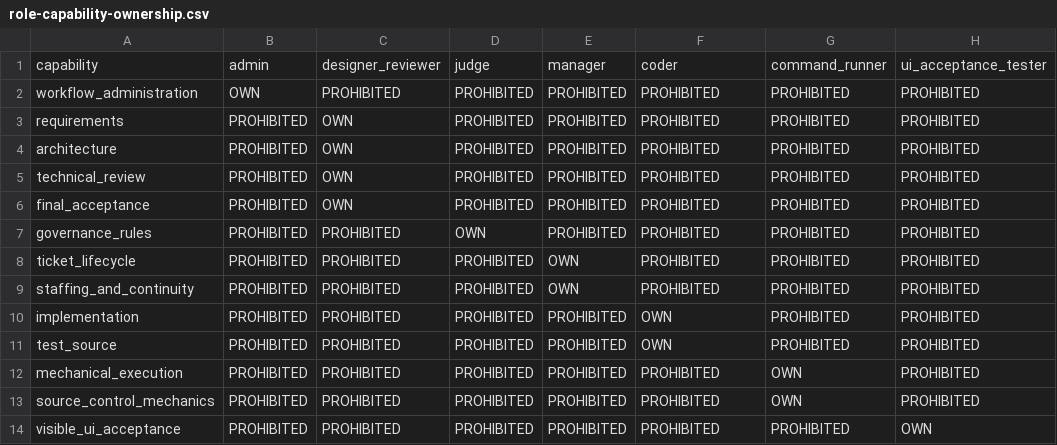
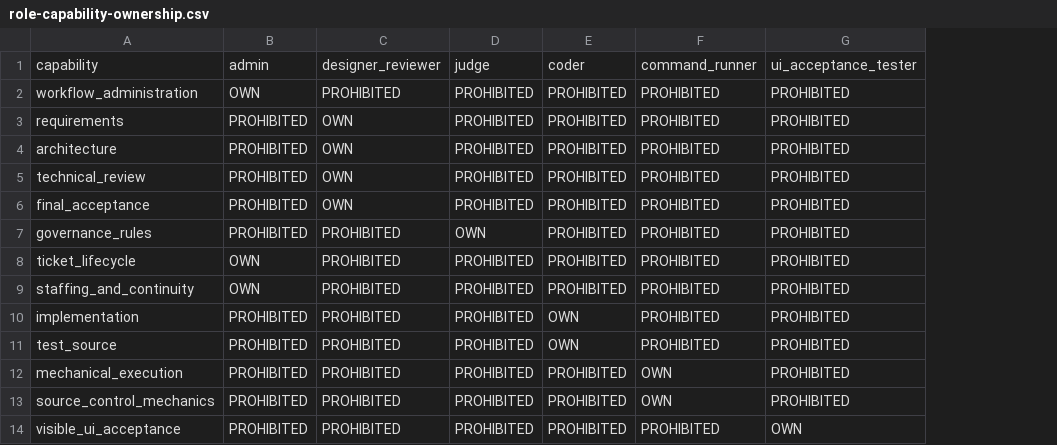
Before and after one commit to starodubtsevconsulting/ai-fleas, a CSV file: ai-workflows/dev/agents/role-capability-ownership.csv, drawn as a sheet; the diff names each change by its address in the sheet, - before the commit and + after, or states it on an @@ line.

Commit message:
Make Admin own Dev workflow coordination

```diff
--- a/ai-workflows/dev/agents/role-capability-ownership.csv
+++ b/ai-workflows/dev/agents/role-capability-ownership.csv
-column G, rows 1-14: command_runner | PROHIBITED | PROHIBITED | PROHIBITED | PROHIBITED | PROHIBITED | PROHIBITED | PROHIBITED | PROHIBITED | PROHIBITED | PROHIBITED | OWN | OWN | PROHIBITED
-E1: manager
+E1: coder
-F1: coder
+F1: command_runner
-B8:B9: PROHIBITED
+B8:B9: OWN
-E8:E9: OWN
+E8:E9: PROHIBITED
-E10:E11: PROHIBITED
+E10:E11: OWN
-F10:F11: OWN
+F10:F11: PROHIBITED
-F12:F13: PROHIBITED
+F12:F13: OWN
```
Also changed, not shown: 18 other files.
